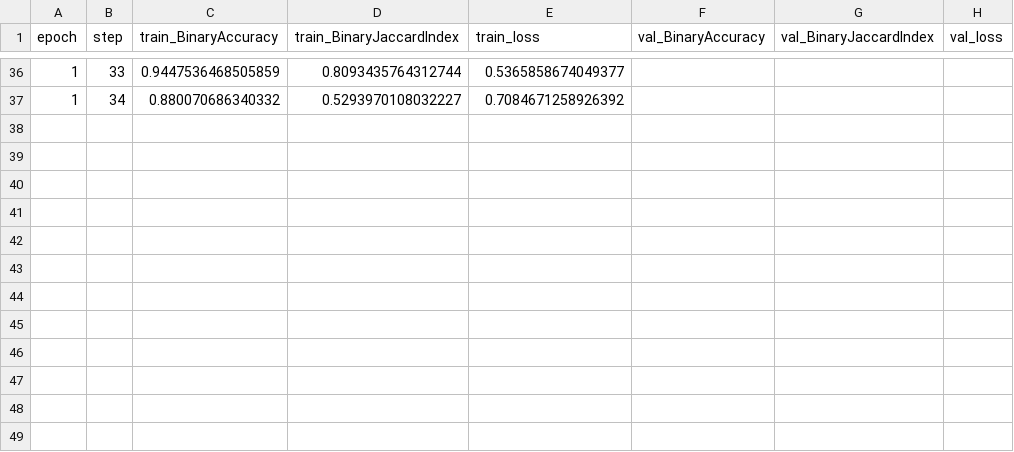
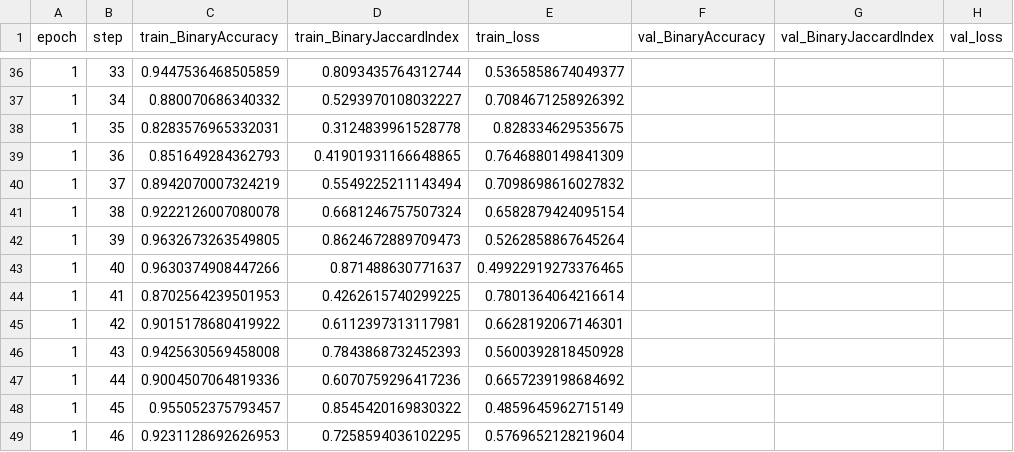
Before and after one commit to rosaguilar/pugs-detection, a CSV file: s10/models/trained_models/version_1/metrics.csv, drawn as a sheet; only a part is shown, gaps mark what is left out; the diff names each change by its address in the sheet, - before the commit and + after, or states it on an @@ line.

Commit message:
Update metrics.csv

```diff
--- a/s10/models/trained_models/version_1/metrics.csv
+++ b/s10/models/trained_models/version_1/metrics.csv
+row 38: 1 | 35 | 0.8283576965332031 | 0.3124839961528778 | 0.828334629535675
+row 39: 1 | 36 | 0.851649284362793 | 0.41901931166648865 | 0.7646880149841309
+row 40: 1 | 37 | 0.8942070007324219 | 0.5549225211143494 | 0.7098698616027832
+row 41: 1 | 38 | 0.9222126007080078 | 0.6681246757507324 | 0.6582879424095154
+row 42: 1 | 39 | 0.9632673263549805 | 0.8624672889709473 | 0.5262858867645264
+row 43: 1 | 40 | 0.9630374908447266 | 0.871488630771637 | 0.49922919273376465
+row 44: 1 | 41 | 0.8702564239501953 | 0.4262615740299225 | 0.7801364064216614
+row 45: 1 | 42 | 0.9015178680419922 | 0.6112397313117981 | 0.6628192067146301
+row 46: 1 | 43 | 0.9425630569458008 | 0.7843868732452393 | 0.5600392818450928
+row 47: 1 | 44 | 0.9004507064819336 | 0.6070759296417236 | 0.6657239198684692
+row 48: 1 | 45 | 0.955052375793457 | 0.8545420169830322 | 0.4859645962715149
+row 49: 1 | 46 | 0.9231128692626953 | 0.7258594036102295 | 0.5769652128219604
```
